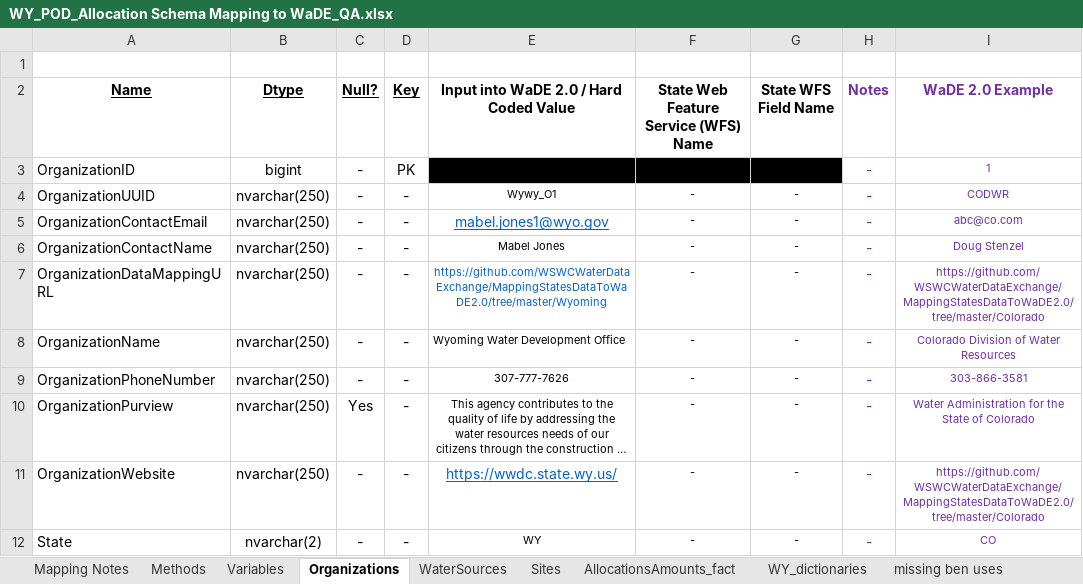
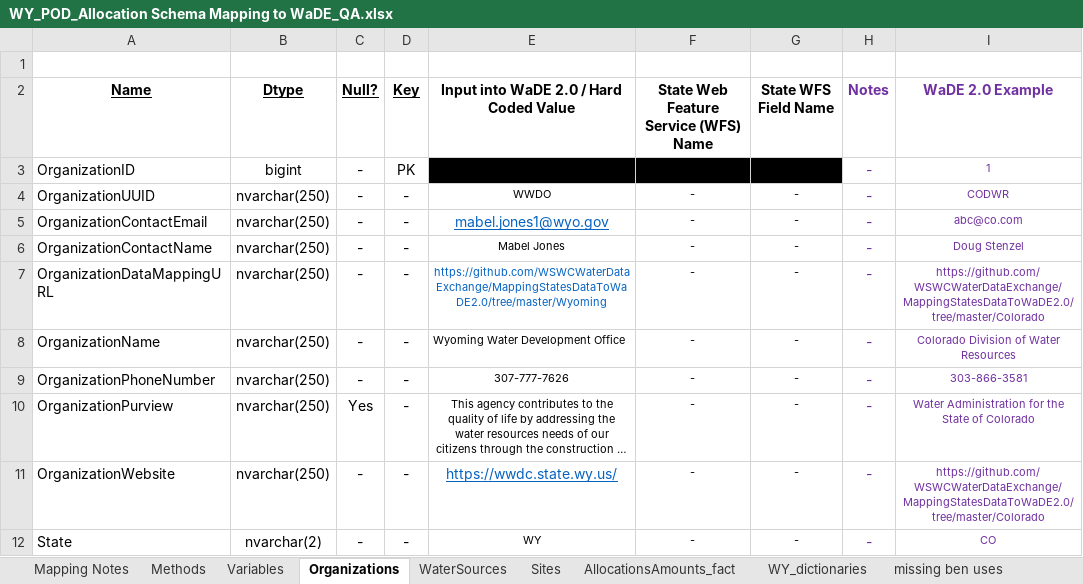
Before and after one commit to WSWCWaterDataExchange/MappingStatesDataToWaDE2.0, an Excel workbook: Wyoming/WaterAllocation/WY_POD_Allocation Schema Mapping to WaDE_QA.xlsx, sheet Organizations, drawn as a sheet; only a part is shown; long unchanged cells end in …; values as stored, in another font and other column widths than the file's, no borders; the diff names each change by its address in the sheet, - before the commit and + after, or states it on an @@ line.

```diff
--- a/Wyoming/WaterAllocation/WY_POD_Allocation Schema Mapping to WaDE_QA.xlsx (sheet Organizations)
+++ b/Wyoming/WaterAllocation/WY_POD_Allocation Schema Mapping to WaDE_QA.xlsx (sheet Organizations)
-E4: Wywy_O1
+E4: WWDO
```
Also changed, not shown: sheet Methods, sheet Variables, Wyoming/WaterAllocation/WY_POU_Allocation Schema Mapping to WaDE_QA.xlsx, 40 other files.
